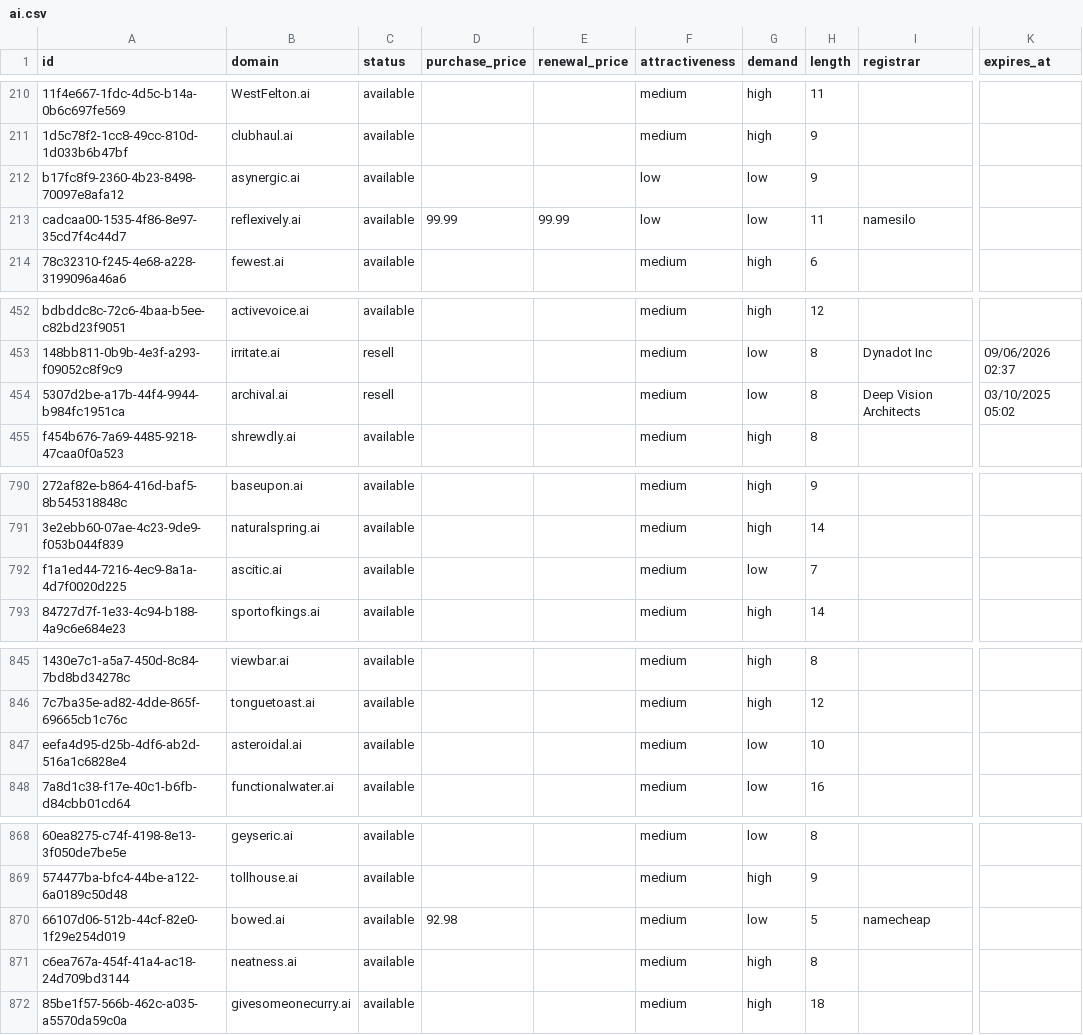
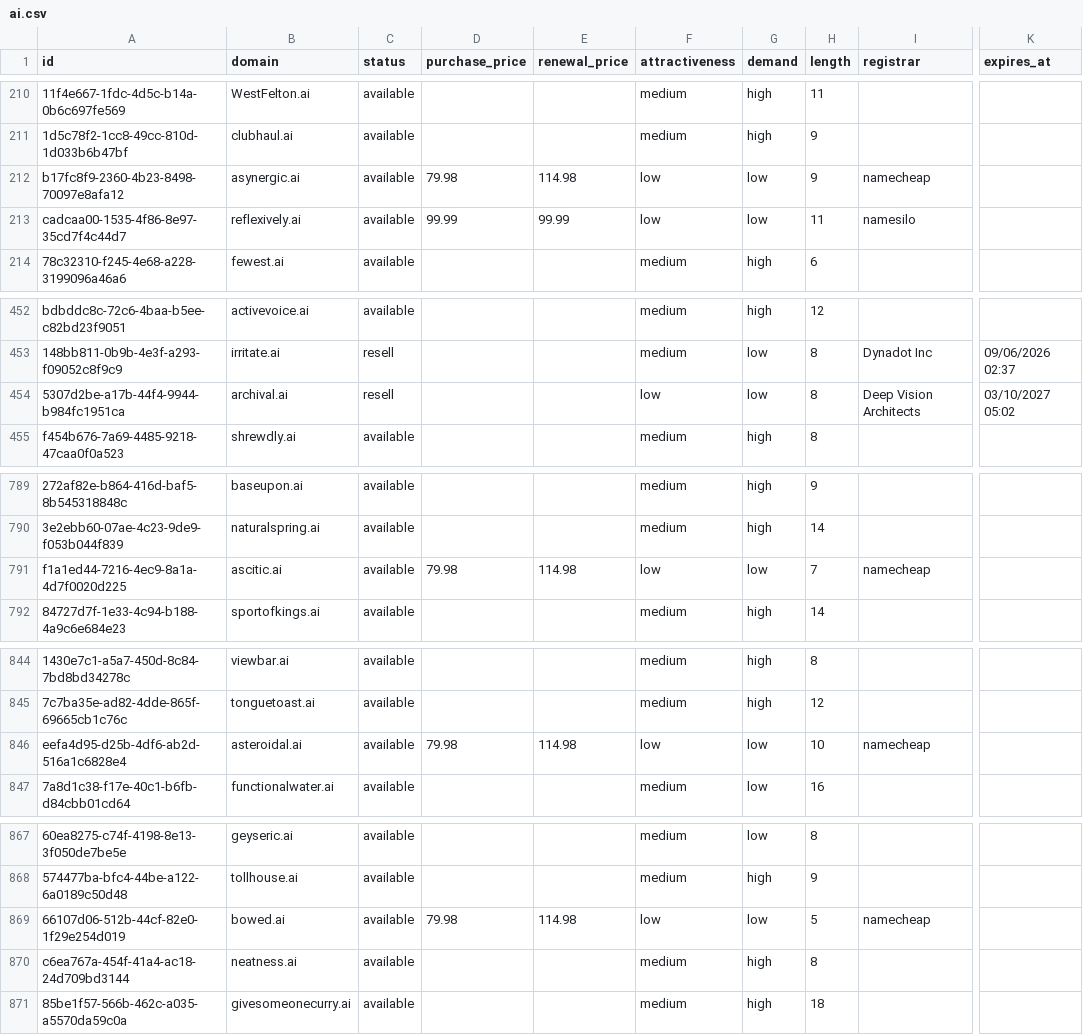
Before and after one commit to UniqueDomains/ai-oneword-domains, a CSV file: ai.csv, drawn as a sheet; only a part is shown, gaps mark what is left out; addresses are those after the commit; the diff covers the shown part only; the diff names each change by its address in the sheet, - before the commit and + after, or states it on an @@ line.

```diff
--- a/ai.csv
+++ b/ai.csv
-D212 (purchase_price): (empty)
+D212 (purchase_price): 79.98
-E212 (renewal_price): (empty)
+E212 (renewal_price): 114.98
-I212 (registrar): (empty)
+I212 (registrar): namecheap
-F454 (attractiveness): medium
+F454 (attractiveness): low
-K454 (expires_at): 03/10/2025 05:02
+K454 (expires_at): 03/10/2027 05:02
-D791 (purchase_price): (empty)
+D791 (purchase_price): 79.98
-E791 (renewal_price): (empty)
+E791 (renewal_price): 114.98
-F791 (attractiveness): medium
+F791 (attractiveness): low
-I791 (registrar): (empty)
+I791 (registrar): namecheap
-D846 (purchase_price): (empty)
+D846 (purchase_price): 79.98
-E846 (renewal_price): (empty)
+E846 (renewal_price): 114.98
-F846 (attractiveness): medium
+F846 (attractiveness): low
-I846 (registrar): (empty)
+I846 (registrar): namecheap
-D869 (purchase_price): 92.98
+D869 (purchase_price): 79.98
-E869 (renewal_price): (empty)
+E869 (renewal_price): 114.98
-F869 (attractiveness): medium
+F869 (attractiveness): low
```
Also changed, not shown: 1 added row, 1 removed row and 13 edited cells elsewhere in this file, 4 other files.
